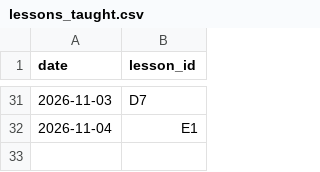
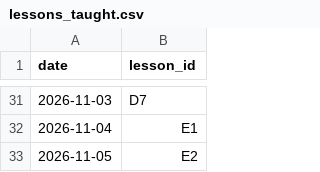
Before and after one commit to mlaiqueai/Tester1, a CSV file: data/lessons_taught.csv, drawn as a sheet; only a part is shown, gaps mark what is left out.

```diff
--- a/data/lessons_taught.csv
+++ b/data/lessons_taught.csv
@@ -32 +32,2 @@ date,lesson_id
 2026-11-04,E1
+2026-11-05,E2
```
